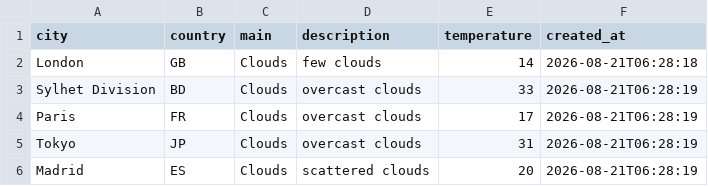
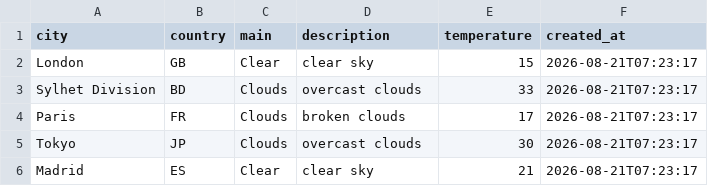
Before and after one commit to amzzz930/amin_repository, a CSV file: weather_data.csv, drawn as a sheet.

```diff
--- a/weather_data.csv
+++ b/weather_data.csv
@@ -1,6 +1,6 @@
 city,country,main,description,temperature,created_at
-London,GB,Clouds,few clouds,14,2026-08-21T06:28:18
-Sylhet Division,BD,Clouds,overcast clouds,33,2026-08-21T06:28:19
-Paris,FR,Clouds,overcast clouds,17,2026-08-21T06:28:19
-Tokyo,JP,Clouds,overcast clouds,31,2026-08-21T06:28:19
-Madrid,ES,Clouds,scattered clouds,20,2026-08-21T06:28:19
+London,GB,Clear,clear sky,15,2026-08-21T07:23:17
+Sylhet Division,BD,Clouds,overcast clouds,33,2026-08-21T07:23:17
+Paris,FR,Clouds,broken clouds,17,2026-08-21T07:23:17
+Tokyo,JP,Clouds,overcast clouds,30,2026-08-21T07:23:17
+Madrid,ES,Clear,clear sky,21,2026-08-21T07:23:17
```
